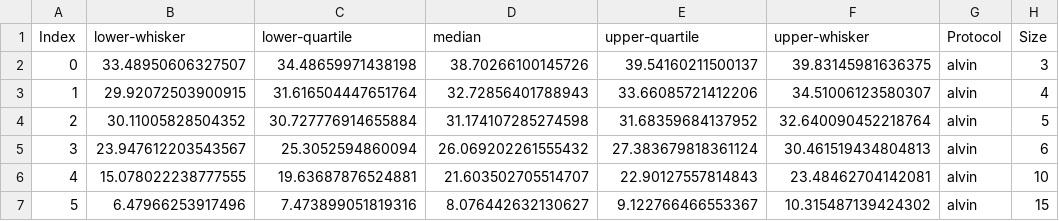
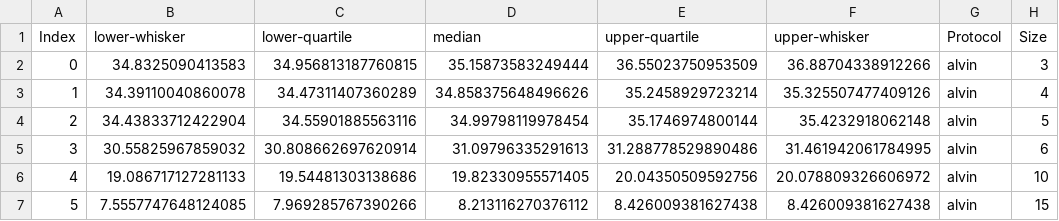
Before and after one commit to Davenury/Unifying-Consensus-And-Atomic-Commitment-PoC, a CSV file: misc/data-processing/parsed_csvs/stress-tests/avg-commit-latency-alvin.csv, drawn as a sheet; only a part is shown; the diff names each change by its address in the sheet, - before the commit and + after, or states it on an @@ line.

```diff
--- a/misc/data-processing/parsed_csvs/stress-tests/avg-commit-latency-alvin.csv
+++ b/misc/data-processing/parsed_csvs/stress-tests/avg-commit-latency-alvin.csv
-B2 (lower-whisker): 33.48950606327507
+B2 (lower-whisker): 34.8325090413583
-C2 (lower-quartile): 34.48659971438198
+C2 (lower-quartile): 34.956813187760815
-D2 (median): 38.70266100145726
+D2 (median): 35.15873583249444
-E2 (upper-quartile): 39.54160211500137
+E2 (upper-quartile): 36.55023750953509
-F2 (upper-whisker): 39.83145981636375
+F2 (upper-whisker): 36.88704338912266
-B3 (lower-whisker): 29.92072503900915
+B3 (lower-whisker): 34.39110040860078
-C3 (lower-quartile): 31.616504447651764
+C3 (lower-quartile): 34.47311407360289
-D3 (median): 32.72856401788943
+D3 (median): 34.858375648496626
-E3 (upper-quartile): 33.66085721412206
+E3 (upper-quartile): 35.2458929723214
-F3 (upper-whisker): 34.51006123580307
+F3 (upper-whisker): 35.325507477409126
-B4 (lower-whisker): 30.11005828504352
+B4 (lower-whisker): 34.43833712422904
-C4 (lower-quartile): 30.727776914655884
+C4 (lower-quartile): 34.55901885563116
-D4 (median): 31.174107285274598
+D4 (median): 34.99798119978454
-E4 (upper-quartile): 31.68359684137952
+E4 (upper-quartile): 35.1746974800144
-F4 (upper-whisker): 32.640090452218764
+F4 (upper-whisker): 35.4232918062148
-B5 (lower-whisker): 23.947612203543567
+B5 (lower-whisker): 30.55825967859032
-C5 (lower-quartile): 25.3052594860094
+C5 (lower-quartile): 30.808662697620914
-D5 (median): 26.069202261555432
+D5 (median): 31.09796335291613
-E5 (upper-quartile): 27.383679818361124
+E5 (upper-quartile): 31.288778529890486
-F5 (upper-whisker): 30.461519434804813
+F5 (upper-whisker): 31.461942061784995
-B6 (lower-whisker): 15.078022238777555
+B6 (lower-whisker): 19.086717127281133
-C6 (lower-quartile): 19.63687876524881
+C6 (lower-quartile): 19.54481303138686
-D6 (median): 21.603502705514707
+D6 (median): 19.82330955571405
-E6 (upper-quartile): 22.90127557814843
+E6 (upper-quartile): 20.04350509592756
-F6 (upper-whisker): 23.48462704142081
+F6 (upper-whisker): 20.078809326606972
-B7 (lower-whisker): 6.47966253917496
+B7 (lower-whisker): 7.5557747648124085
-C7 (lower-quartile): 7.473899051819316
+C7 (lower-quartile): 7.969285767390266
-D7 (median): 8.076442632130627
+D7 (median): 8.213116270376112
-E7 (upper-quartile): 9.122766466553367
+E7 (upper-quartile): 8.426009381627438
-F7 (upper-whisker): 10.315487139424302
+F7 (upper-whisker): 8.426009381627438
```
Also changed, not shown: misc/data-processing/parsed_csvs/delete-article/alvin.csv, misc/data-processing/parsed_csvs/delete-article/paxos.csv, 10 other files.
